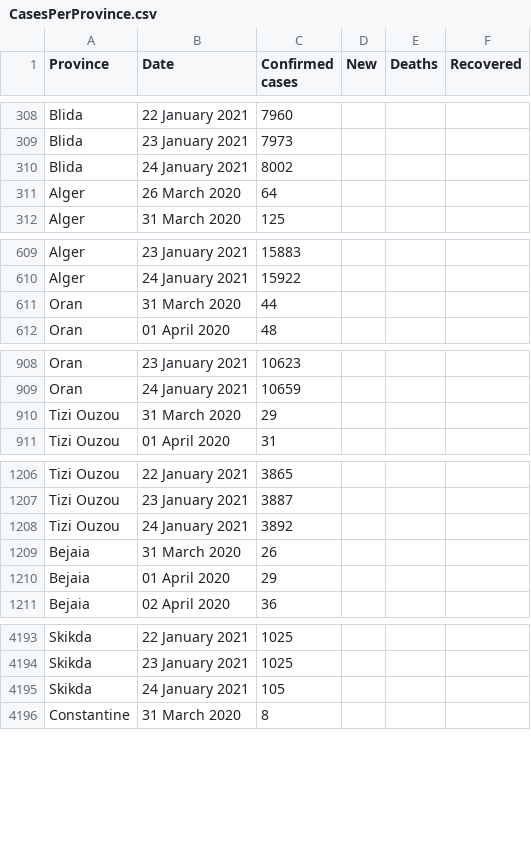
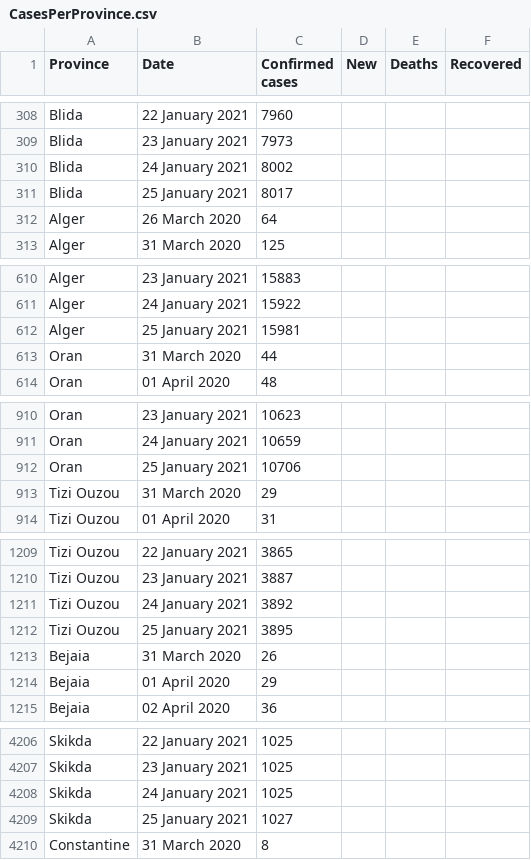
Before and after one commit to imadedd/COVID19Algeria, a CSV file: data/CasesPerProvince.csv, drawn as a sheet; only a part is shown, gaps mark what is left out; the diff covers the shown part only.

Commit message:
"CasesDailyUpdates" CSV file update until 25 January 2021 at 21.22 pm "CasesPerProvince" CSV file update until 25 January 2021 at 21.22 pm

```diff
--- a/data/CasesPerProvince.csv
+++ b/data/CasesPerProvince.csv
@@ -310,2 +310,3 @@ Blida,23 January 2021,7973,,,
 Blida,24 January 2021,8002,,,
+Blida,25 January 2021,8017,,,
 Alger,26 March 2020,64,,,
@@ -610,2 +611,3 @@ Alger,23 January 2021,15883,,,
 Alger,24 January 2021,15922,,,
+Alger,25 January 2021,15981,,,
 Oran,31 March 2020,44,,,
@@ -909,2 +911,3 @@ Oran,23 January 2021,10623,,,
 Oran,24 January 2021,10659,,,
+Oran,25 January 2021,10706,,,
 Tizi Ouzou,31 March 2020,29,,,
@@ -1208,2 +1211,3 @@ Tizi Ouzou,23 January 2021,3887,,,
 Tizi Ouzou,24 January 2021,3892,,,
+Tizi Ouzou,25 January 2021,3895,,,
 Bejaia,31 March 2020,26,,,
@@ -4194,3 +4207,4 @@ Skikda,22 January 2021,1025,,,
 Skikda,23 January 2021,1025,,,
-Skikda,24 January 2021,105,,,
+Skikda,24 January 2021,1025,,,
+Skikda,25 January 2021,1027,,,
 Constantine,31 March 2020,8,,,
```
Also changed, not shown: 43 added rows elsewhere in this file.
